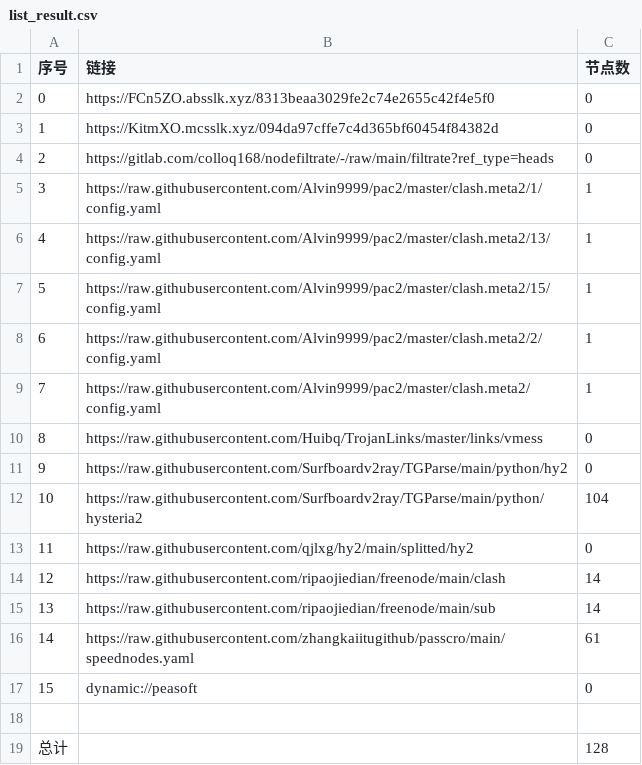
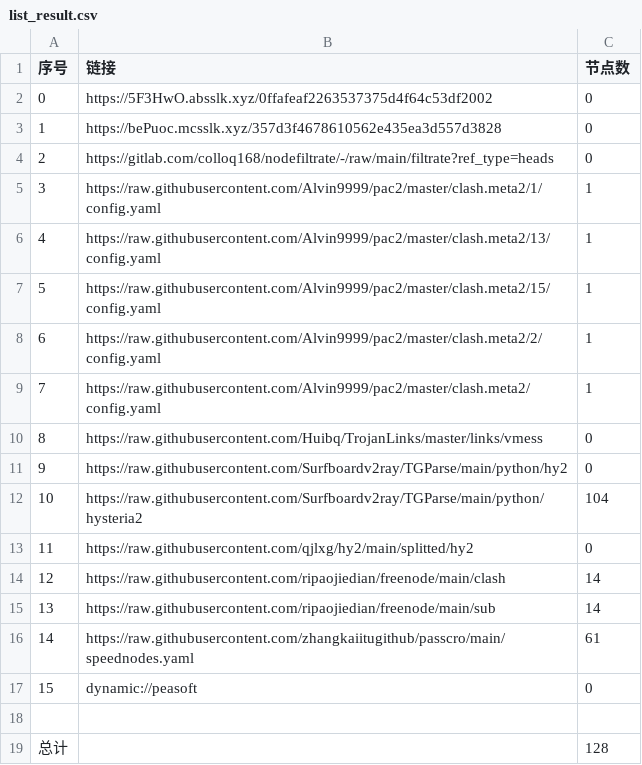
Before and after one commit to aqswaqsw/-dl, a CSV file: list_result.csv, drawn as a sheet.

```diff
--- a/list_result.csv
+++ b/list_result.csv
@@ -1,4 +1,4 @@
 序号,链接,节点数
-0,https://FCn5ZO.absslk.xyz/8313beaa3029fe2c74e2655c42f4e5f0,0
-1,https://KitmXO.mcsslk.xyz/094da97cffe7c4d365bf60454f84382d,0
+0,https://5F3HwO.absslk.xyz/0ffafeaf2263537375d4f64c53df2002,0
+1,https://bePuoc.mcsslk.xyz/357d3f4678610562e435ea3d557d3828,0
 2,https://gitlab.com/colloq168/nodefiltrate/-/raw/main/filtrate?ref_type=heads,0
```
Also changed, not shown: 5 other files.
